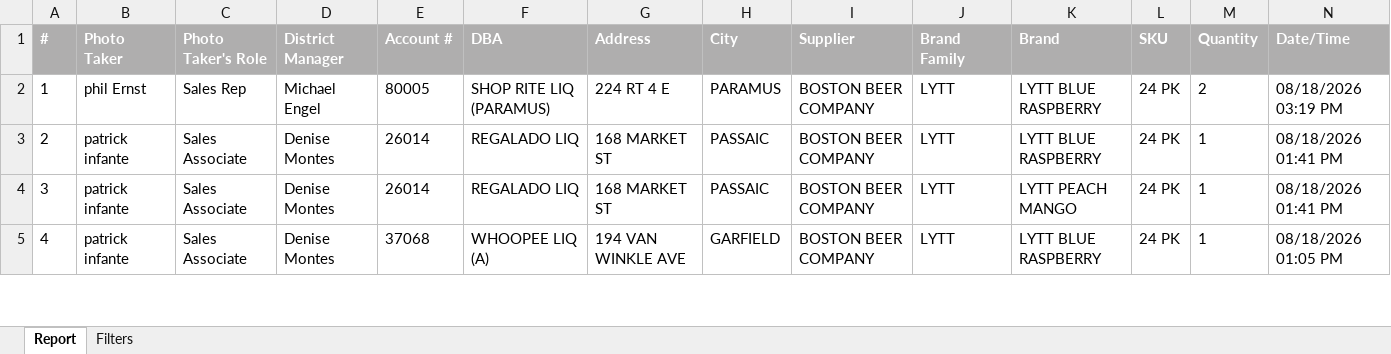
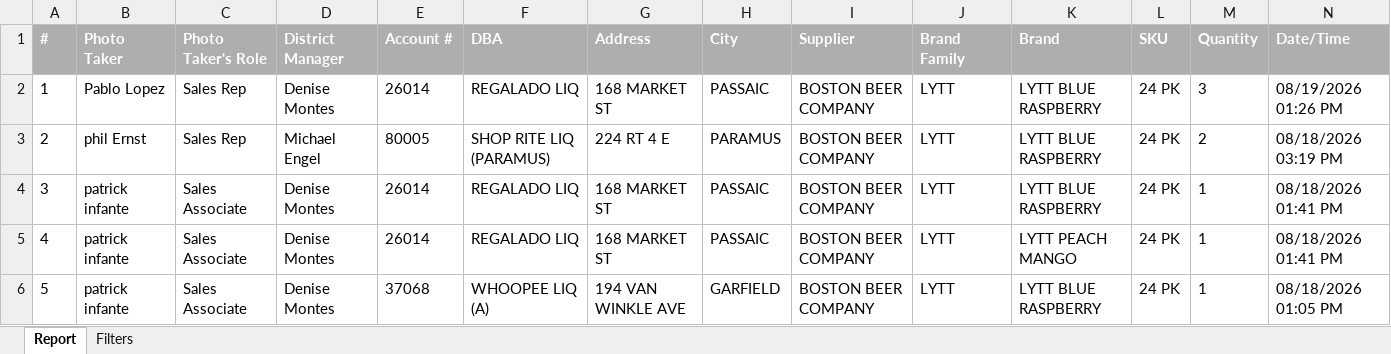
Before and after one commit to gavinsharkey5/Kohler-Dist-Master-Dashboard, an Excel workbook: MPOs/off-prem/lytt_pos_displays.xlsx, sheet Report, drawn as a sheet; only a part is shown; values as stored, in another font and other column widths than the file's, no borders; addresses are those after the commit; rows hold the shown columns only; the diff names each change by its address in the sheet, - before the commit and + after, or states it on an @@ line.

```diff
--- a/MPOs/off-prem/lytt_pos_displays.xlsx (sheet Report)
+++ b/MPOs/off-prem/lytt_pos_displays.xlsx (sheet Report)
+row 2: 1 | Pablo Lopez | Sales Rep | Denise Montes | 26014 | REGALADO LIQ | 168 MARKET ST | PASSAIC | BOSTON BEER COMPANY | LYTT | LYTT BLUE RASPBERRY | 24 PK | 3 | 08/19/2026 01:26 PM
@@ column A (#) renumbered from row 3 down @@
```
Also changed, not shown: sheet Filters, MPOs/off-prem/lytt_pos_promos.xlsx, 1 other file.
